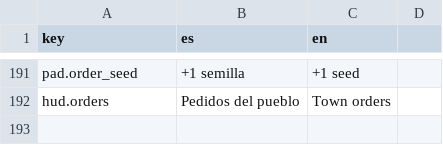
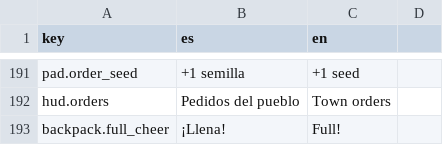
Before and after one commit to Agustcc99/Pepe-s-Berenjena, a CSV file: FarmIdle/Assets/Resources/Localization.csv, drawn as a sheet; only a part is shown, gaps mark what is left out; the diff names each change by its address in the sheet, - before the commit and + after, or states it on an @@ line.

```diff
--- a/FarmIdle/Assets/Resources/Localization.csv
+++ b/FarmIdle/Assets/Resources/Localization.csv
+row 193: backpack.full_cheer | ¡Llena! | Full!
```
Also changed, not shown: 36 other files.
